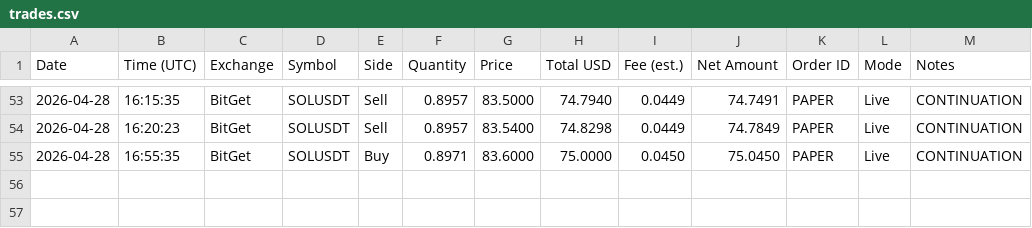
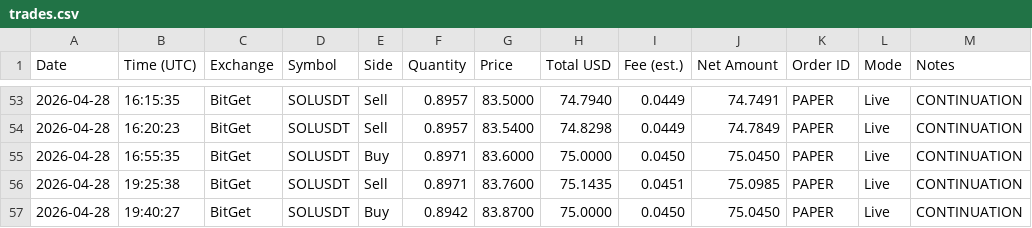
Before and after one commit to linuxdls14-prog/jackson-video-resources-claude-tradingview-mcp-trading, a CSV file: trades.csv, drawn as a sheet; only a part is shown, gaps mark what is left out; the diff names each change by its address in the sheet, - before the commit and + after, or states it on an @@ line.

Commit message:
state: trades.csv 2026-04-28T19:40

```diff
--- a/trades.csv
+++ b/trades.csv
+row 56: 2026-04-28 | 19:25:38 | BitGet | SOLUSDT | Sell | 0.8971 | 83.7600 | 75.1435 | 0.0451 | 75.0985 | PAPER | Live | CONTINUATION
+row 57: 2026-04-28 | 19:40:27 | BitGet | SOLUSDT | Buy | 0.8942 | 83.8700 | 75.0000 | 0.0450 | 75.0450 | PAPER | Live | CONTINUATION
```
